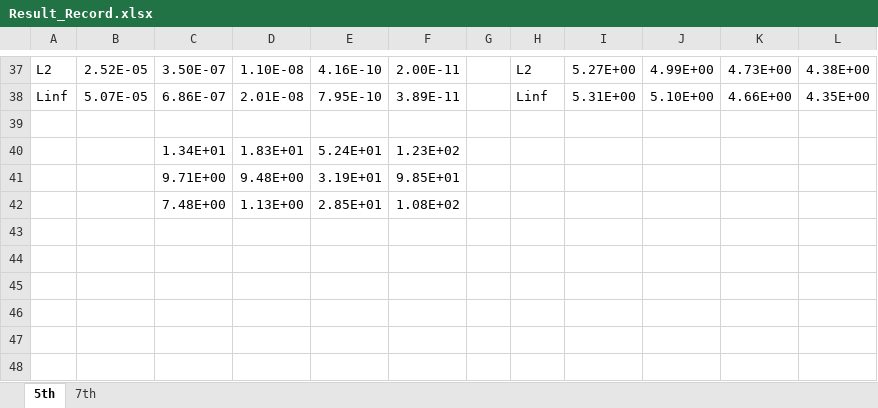
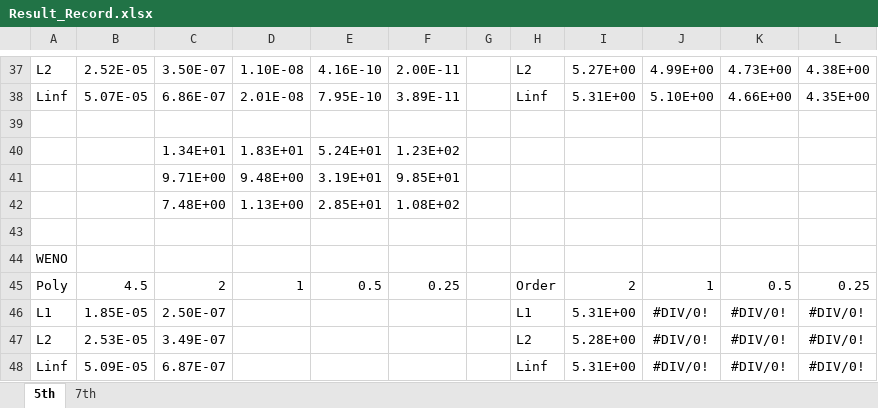
Before and after one commit to DwyaneChou/FVM, an Excel workbook: doc/Result_Record.xlsx, sheet 5th, drawn as a sheet; only a part is shown, gaps mark what is left out; values as stored, in another font and other column widths than the file's, no borders; the diff names each change by its address in the sheet, - before the commit and + after, or states it on an @@ line.

Commit message:
Update for 3/5/7 order choices, and arbitrary nPointsOnEdge

```diff
--- a/doc/Result_Record.xlsx (sheet 5th)
+++ b/doc/Result_Record.xlsx (sheet 5th)
+row 43: (empty)
+row 44: WENO
+row 45: Poly | 4.5 | 2 | 1 | 0.5 | 0.25 |  | Order | 2 | 1 | 0.5 | 0.25
+row 46: L1 | 1.85E-05 | 2.50E-07 |  |  |  |  | L1 | 5.31E+00 | #DIV/0! | #DIV/0! | #DIV/0!
+row 47: L2 | 2.53E-05 | 3.49E-07 |  |  |  |  | L2 | 5.28E+00 | #DIV/0! | #DIV/0! | #DIV/0!
+row 48: Linf | 5.09E-05 | 6.87E-07 |  |  |  |  | Linf | 5.31E+00 | #DIV/0! | #DIV/0! | #DIV/0!
```
Also changed, not shown: doc/WENO2D/stencil.xlsx, 12 other files.
